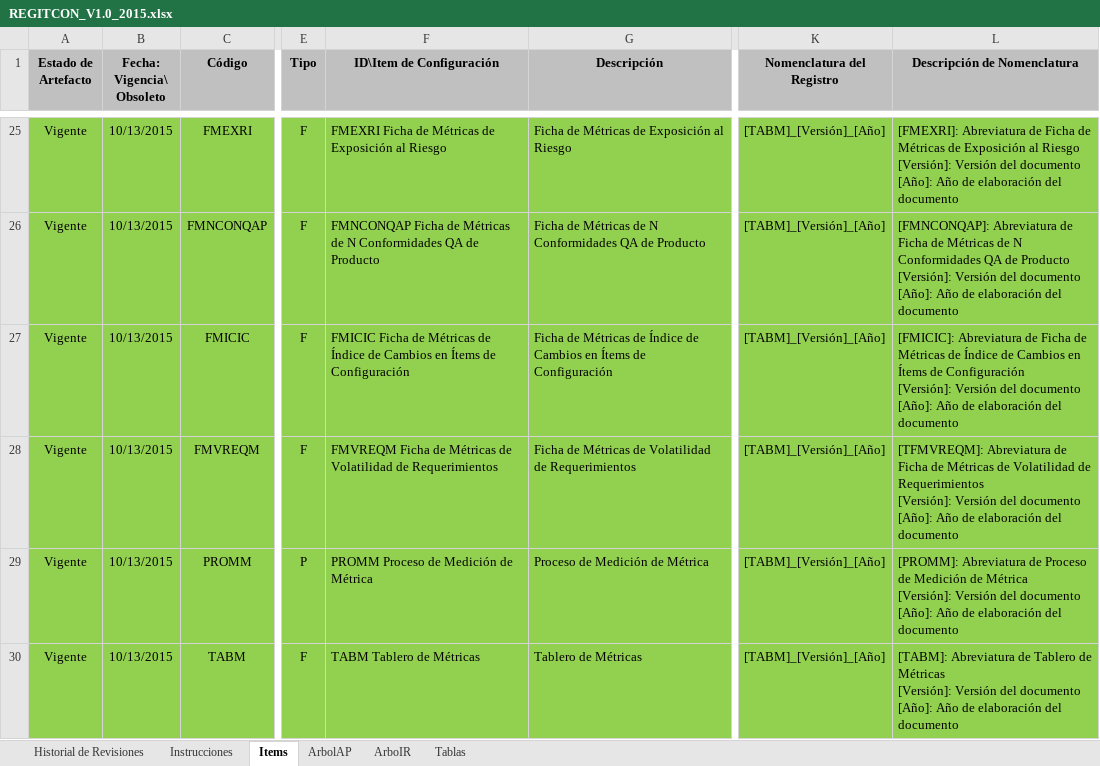
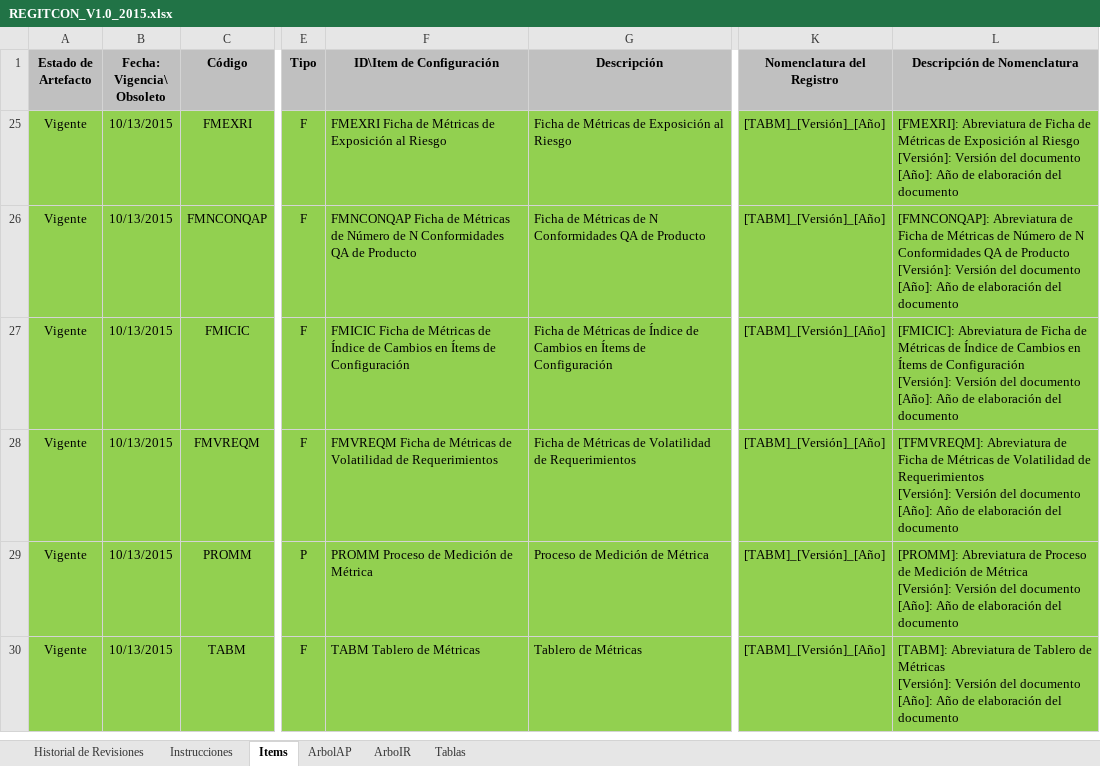
Before and after one commit to lowrider80/UTP-GPS-ALARM, an Excel workbook: Area_de_Proceso-CM/REGITCON/REGITCON_V1.0_2015.xlsx, sheet Items, drawn as a sheet; only a part is shown, gaps mark what is left out; values as stored, in another font and other column widths than the file's, no borders; conditional formats not drawn; the diff covers the shown part only; the diff names each change by its address in the sheet, - before the commit and + after, or states it on an @@ line.

Commit message:
Registro de Ítems de Configuración

```diff
--- a/Area_de_Proceso-CM/REGITCON/REGITCON_V1.0_2015.xlsx (sheet Items)
+++ b/Area_de_Proceso-CM/REGITCON/REGITCON_V1.0_2015.xlsx (sheet Items)
-F26 (ID\Item de Configuración): …Métricas de N Conformidades…
+F26 (ID\Item de Configuración): …Métricas de Número de N Conformidades…
-L26 (Descripción de Nomenclatura): …Métricas de N Conformidades…
+L26 (Descripción de Nomenclatura): …Métricas de Número de N Conformidades…
```
Also changed, not shown: 1 removed row and 32 hidden or unhidden rows elsewhere in this sheet, hidden cells.
